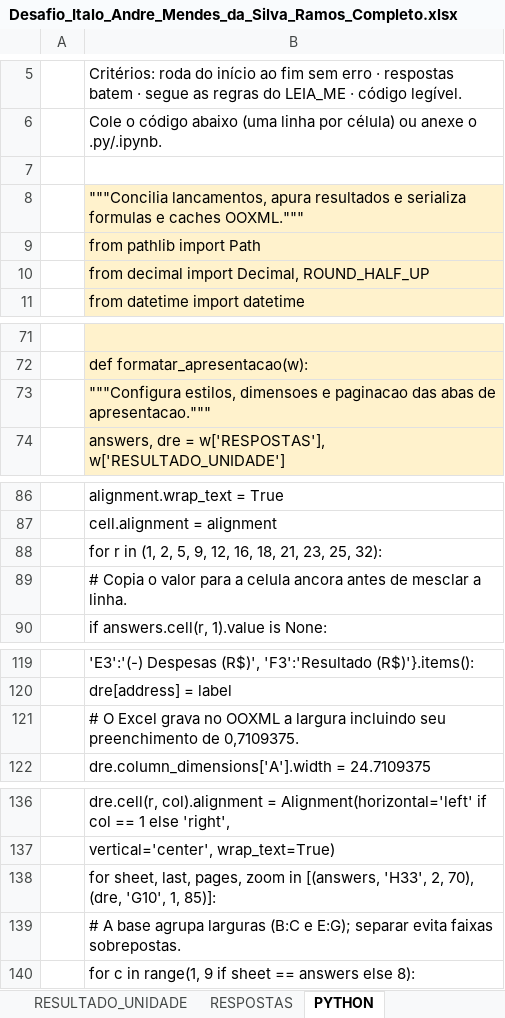
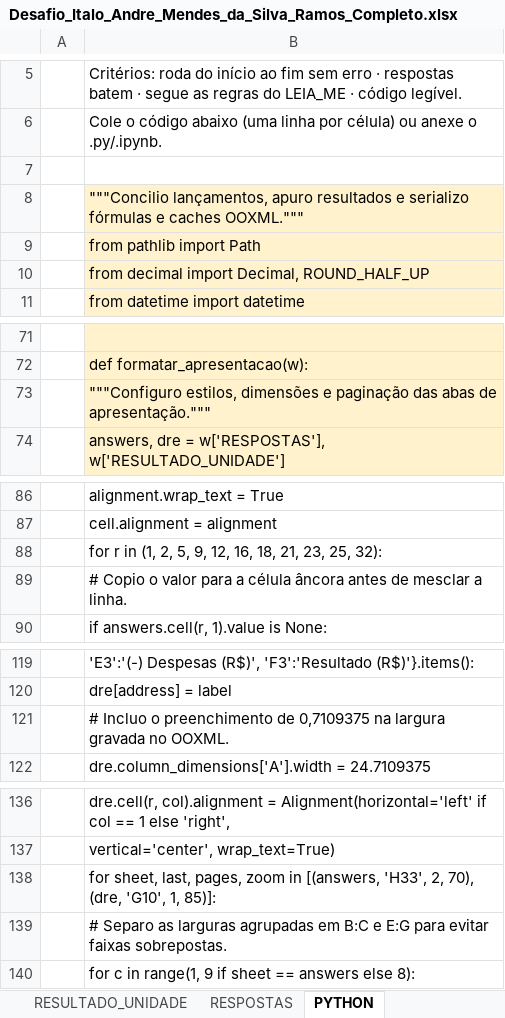
Before and after one commit to italoandrezz/teste-analista-financeiro, an Excel workbook: Desafio_Italo_Andre_Mendes_da_Silva_Ramos_Completo.xlsx, sheet PYTHON, drawn as a sheet; only a part is shown, gaps mark what is left out; values as stored, in another font and other column widths than the file's, no borders; the diff covers the shown part only; the diff names each change by its address in the sheet, - before the commit and + after, or states it on an @@ line.

```diff
--- a/Desafio_Italo_Andre_Mendes_da_Silva_Ramos_Completo.xlsx (sheet PYTHON)
+++ b/Desafio_Italo_Andre_Mendes_da_Silva_Ramos_Completo.xlsx (sheet PYTHON)
-B8: """Concilia lancamentos, apura resultados e serializa formulas e caches…
+B8: """Concilio lançamentos, apuro resultados e serializo fórmulas e caches…
-B73: """Configura estilos, dimensoes e paginacao das abas de apresentacao."""
+B73: """Configuro estilos, dimensões e paginação das abas de apresentação."""
-B89: # Copia o valor para a celula ancora antes de…
+B89: # Copio o valor para a célula âncora antes de…
-B121: # O Excel grava no OOXML a largura incluindo seu preenchimento de 0,7109375.
+B121: # Incluo o preenchimento de 0,7109375 na largura gravada no OOXML.
-B139: # A base agrupa larguras (B:C e E:G); separar evita faixas sobrepostas.
+B139: # Separo as larguras agrupadas em B:C e E:G para evitar faixas sobrepostas.
```
Also changed, not shown: 3 edited cells elsewhere in this sheet, 3 other files.
